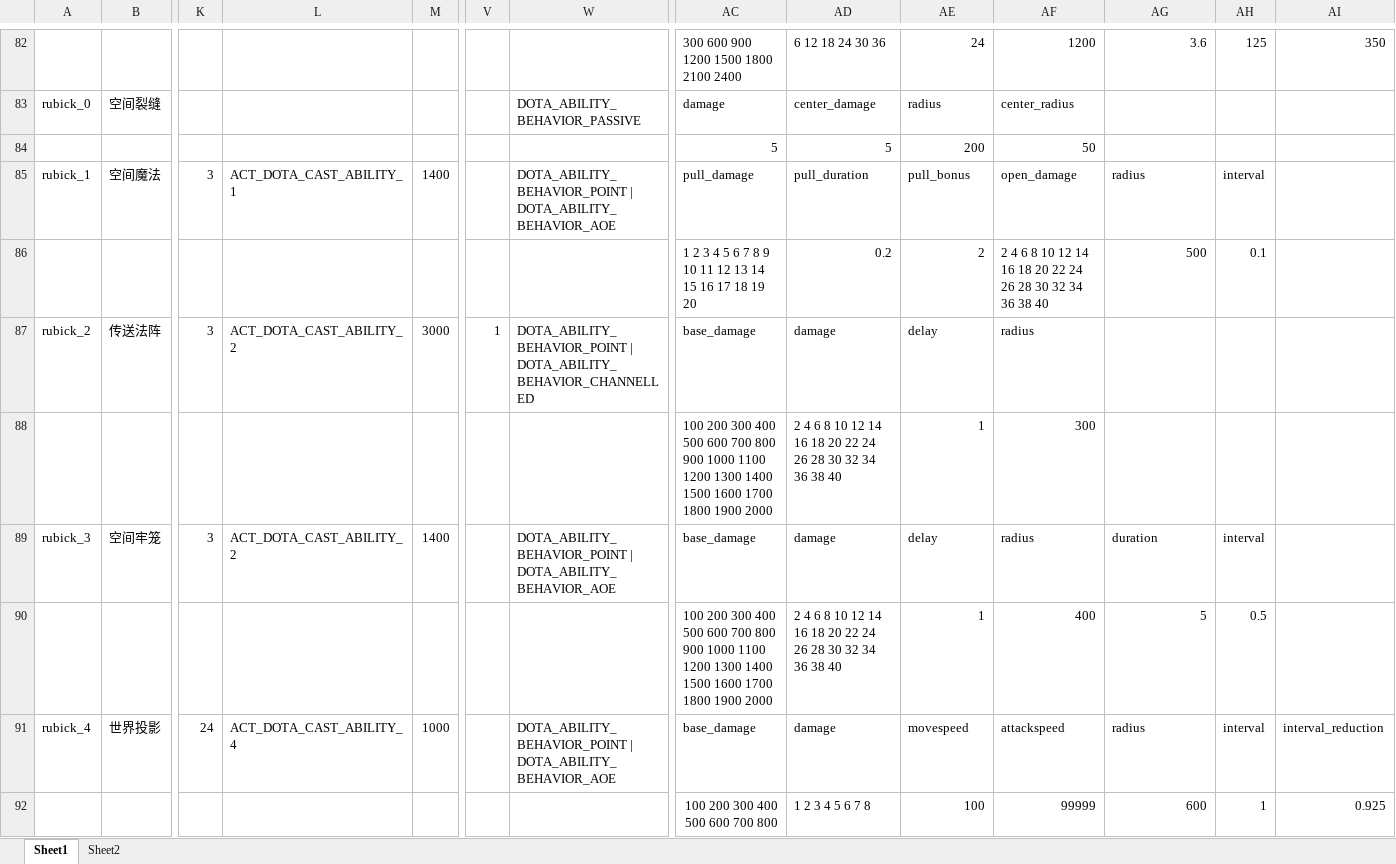
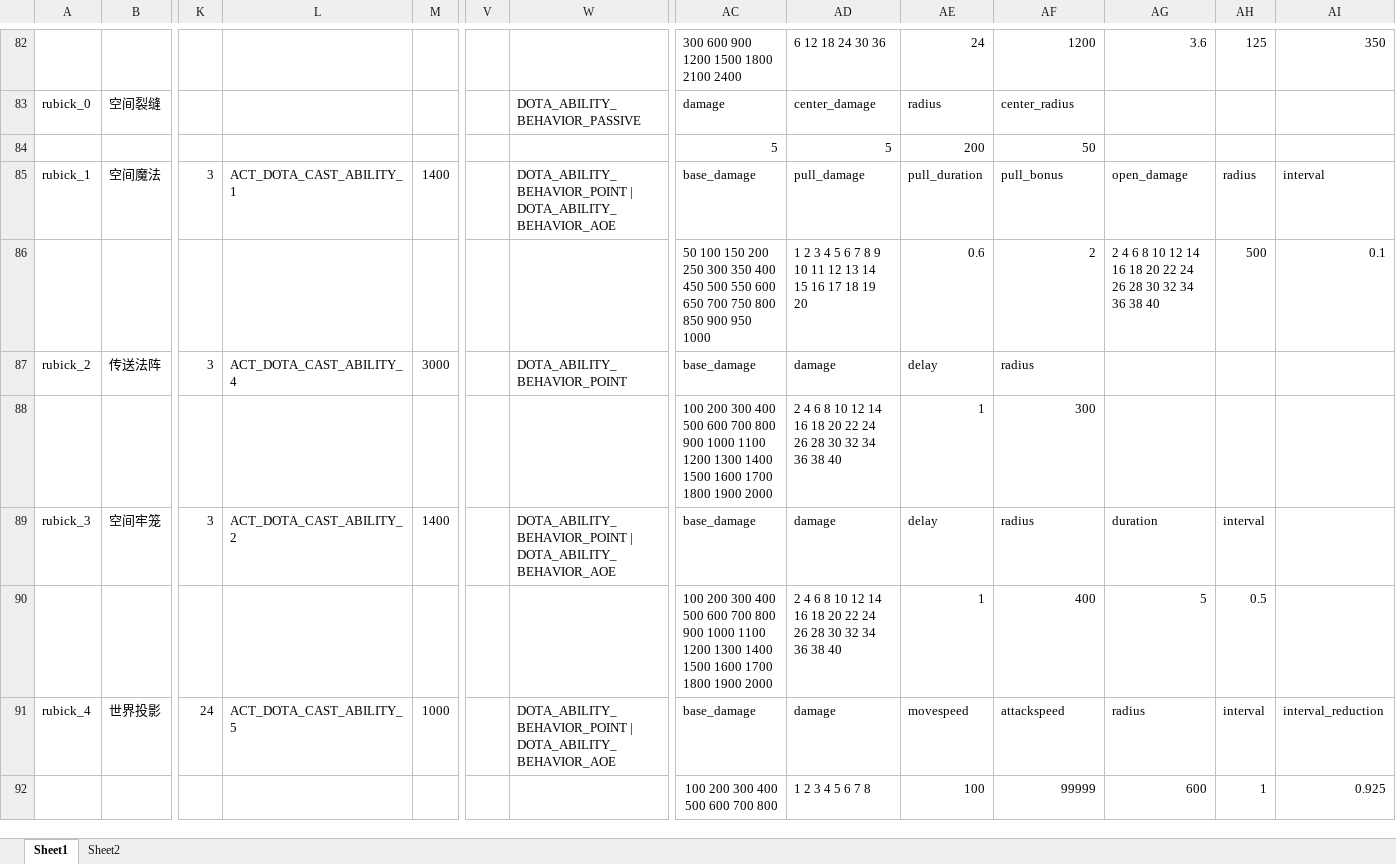
Before and after one commit to BigCiba/GuardingAthena, an Excel workbook: design/3.kv配置表/abilities/ability_heroes.xlsm, sheet Sheet1, drawn as a sheet; only a part is shown, gaps mark what is left out; values as stored, in another font and other column widths than the file's, no cell formats; conditional formats not drawn; removed rows and columns are numbered as before the commit, all else as after; rows hold the shown columns only; the diff names each change by its address in the sheet, - before the commit and + after, or states it on an @@ line.

```diff
--- a/design/3.kv配置表/abilities/ability_heroes.xlsm (sheet Sheet1)
+++ b/design/3.kv配置表/abilities/ability_heroes.xlsm (sheet Sheet1)
-AC85: pull_damage
+AC85: base_damage
-AD85: pull_duration
+AD85: pull_damage
-AE85: pull_bonus
+AE85: pull_duration
-AF85: open_damage
+AF85: pull_bonus
-AG85: radius
+AG85: open_damage
-AH85: interval
+AH85: radius
-AI85: (empty)
+AI85: interval
-row 86:  |  |  |  |  |  |  | 1 2 3 4 5 6 7 8 9 10 11 12 13 14 15 16 17 18 19 20 | 0.2 | 2 | 2 4 6 8 10 12 14 16 18 20 22 24 26 28 30 32 34 36 38 40 | 500 | 0.1
+row 86:  |  |  |  |  |  |  | 50 100 150 200 250 300 350 400 450 500 550 600 650 700 750 800 850 900 950 1000 | 1 2 3 4 5 6 7 8 9 10 11 12 13 14 15 16 17 18 19 20 | 0.6 | 2 | 2 4 6 8 10 12 14 16 18 20 22 24 26 28 30 32 34 36 38 40 | 500 | 0.1
-L87: ACT_DOTA_CAST_ABILITY_2
+L87: ACT_DOTA_CAST_ABILITY_4
-V87: 1
+V87: (empty)
-W87: DOTA_ABILITY_BEHAVIOR_POINT | DOTA_ABILITY_BEHAVIOR_CHANNELLED
+W87: DOTA_ABILITY_BEHAVIOR_POINT
-L91: ACT_DOTA_CAST_ABILITY_4
+L91: ACT_DOTA_CAST_ABILITY_5
```
Also changed, not shown: sheet Sheet2, cell formats, design/3.kv配置表/single/npc_heroes_custom.xlsm, 14 other files.
